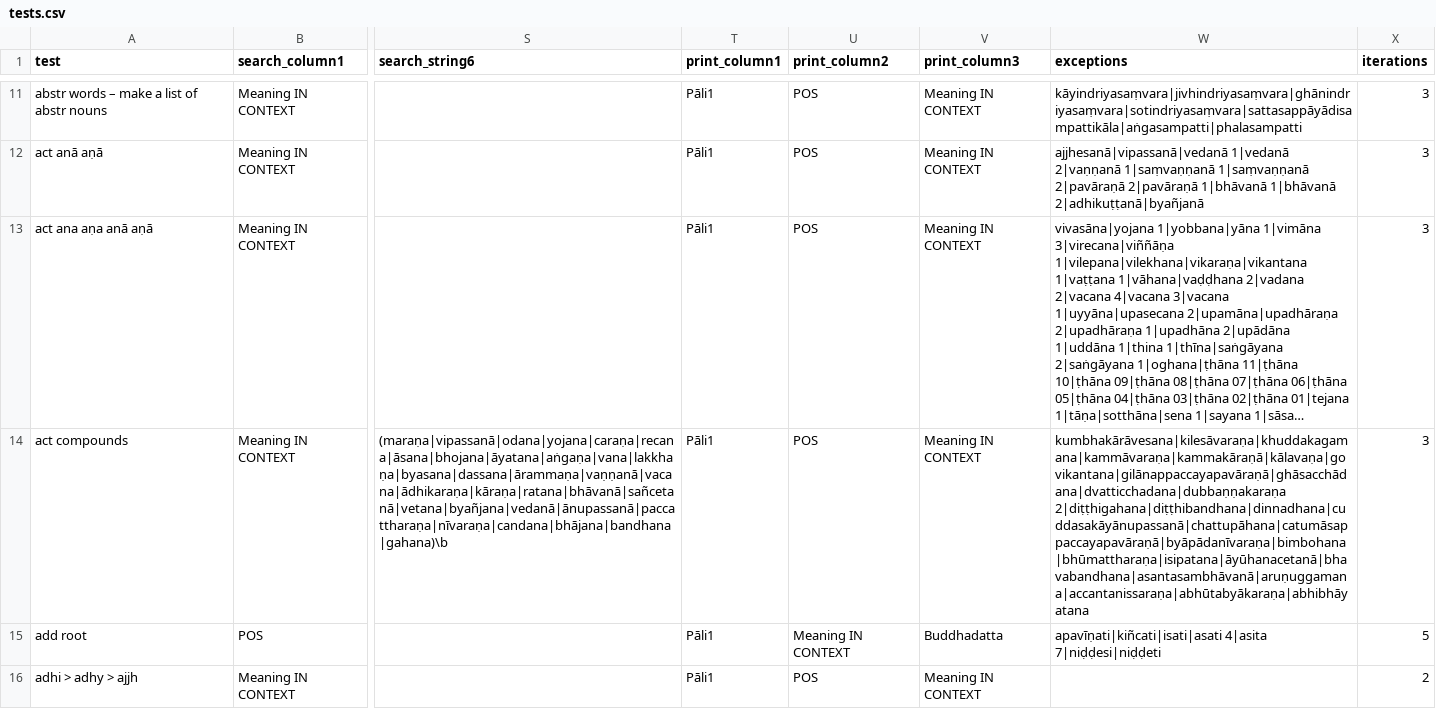
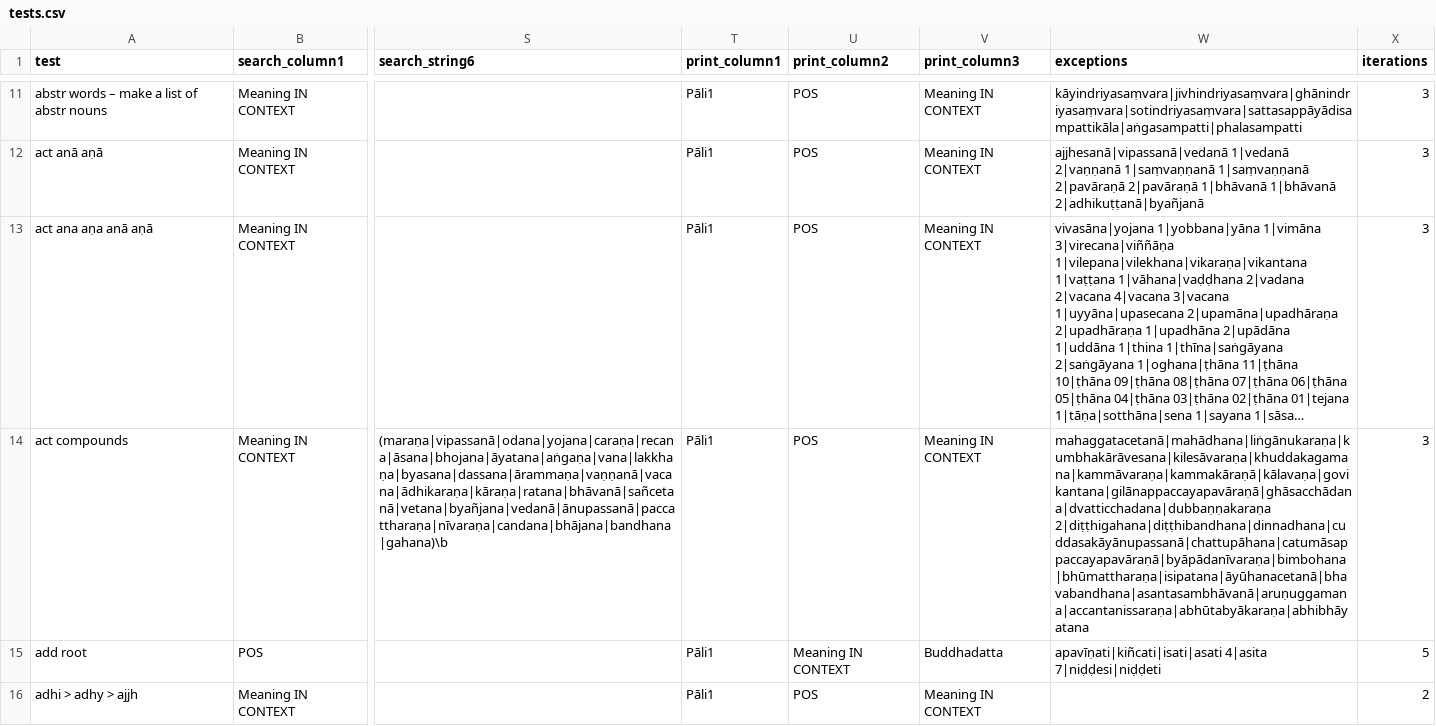
Before and after one commit to digitalpalidictionary/data-tests, a CSV file: tests.csv, drawn as a sheet; only a part is shown, gaps mark what is left out; long unchanged cells end in …; the diff covers the shown part only; the diff names each change by its address in the sheet, - before the commit and + after, or states it on an @@ line.

```diff
--- a/tests.csv
+++ b/tests.csv
-W14 (exceptions): kumbhakārāvesana|kilesāvaraṇa|khuddakagamana|kammāvaraṇa|kammakāraṇā|kālavaṇa|govikantana|gilānappaccayapavāraṇā|ghāsacchādana|dvatticchadana|dubbaṇṇakaraṇa 2|diṭṭhigahana|diṭṭhibandhana|dinnadhana|cuddasakāyānupassanā|chattupāhana|catumāsappaccayapavāraṇā|byāpādanīvaraṇa|bimbohana|bhūmattharaṇa|isipatana|āyūhanacetanā|bhavabandhana|asantasambhāvanā|aruṇuggamana|accantanissaraṇa|abhūtabyākaraṇa|abhibhāyatana
+W14 (exceptions): mahaggatacetanā|mahādhana|liṅgānukaraṇa|kumbhakārāvesana|kilesāvaraṇa|khuddakagamana|kammāvaraṇa|kammakāraṇā|kālavaṇa|govikantana|gilānappaccayapavāraṇā|ghāsacchādana|dvatticchadana|dubbaṇṇakaraṇa 2|diṭṭhigahana|diṭṭhibandhana|dinnadhana|cuddasakāyānupassanā|chattupāhana|catumāsappaccayapavāraṇā|byāpādanīvaraṇa|bimbohana|bhūmattharaṇa|isipatana|āyūhanacetanā|bhavabandhana|asantasambhāvanā|aruṇuggamana|accantanissaraṇa|abhūtabyākaraṇa|abhibhāyatana
```
Also changed, not shown: 1 edited cell elsewhere in this file, 2 other files.
